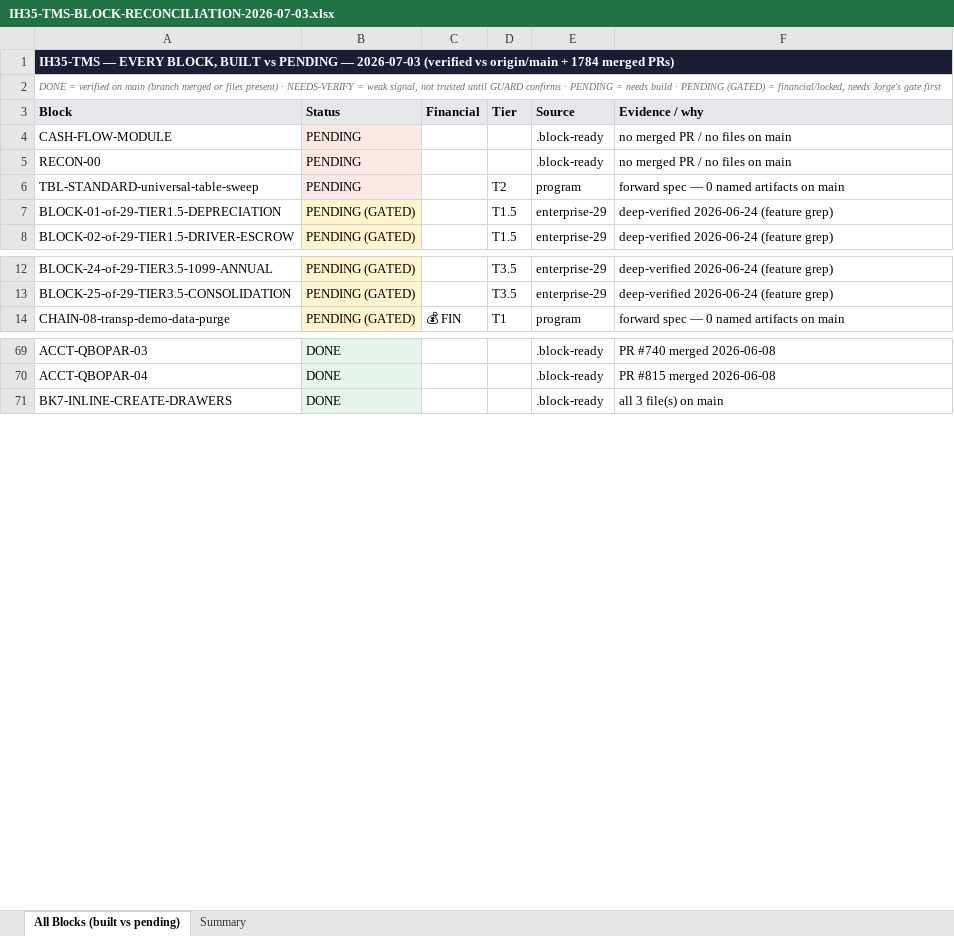
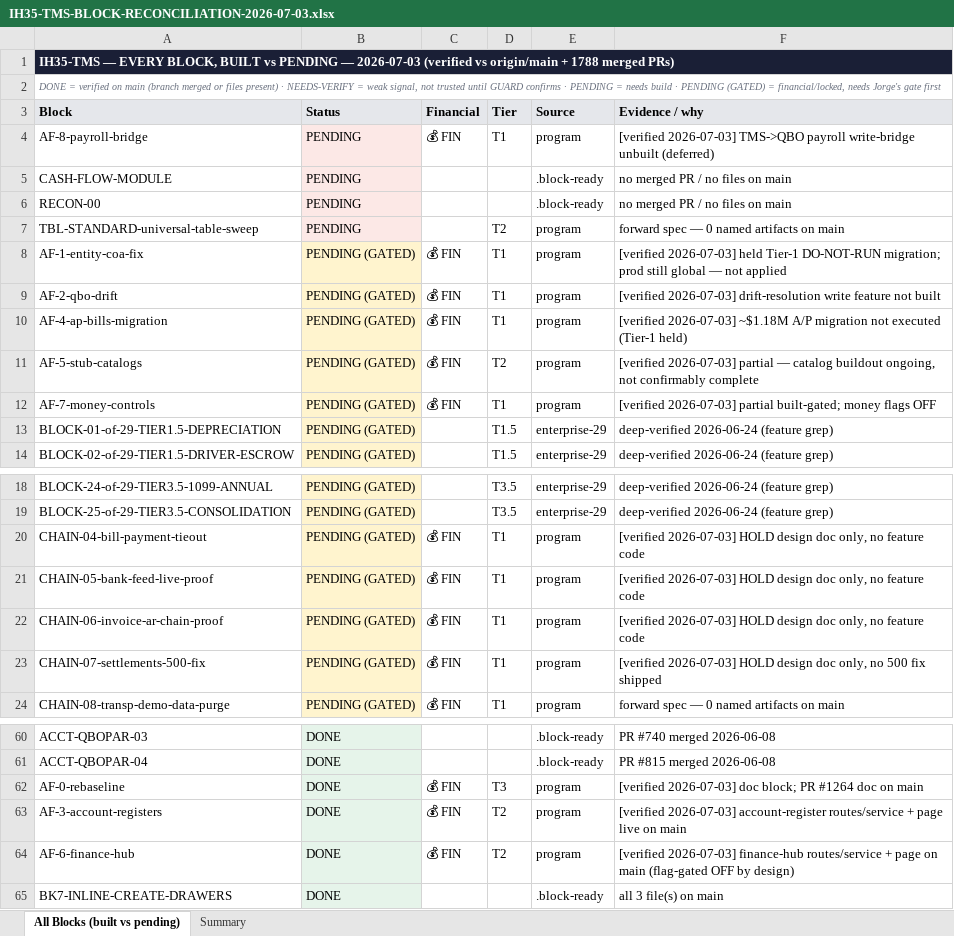
Before and after one commit to tioperfumes07/IH35-TMS, an Excel workbook: docs/trackers/exports/IH35-TMS-BLOCK-RECONCILIATION-2026-07-03.xlsx, sheet All Blocks (built vs pending), drawn as a sheet; only a part is shown, gaps mark what is left out; values as stored, in another font and other column widths than the file's, no borders; the diff covers the shown part only; the diff names each change by its address in the sheet, - before the commit and + after, or states it on an @@ line.

```diff
--- a/docs/trackers/exports/IH35-TMS-BLOCK-RECONCILIATION-2026-07-03.xlsx (sheet All Blocks (built vs pending))
+++ b/docs/trackers/exports/IH35-TMS-BLOCK-RECONCILIATION-2026-07-03.xlsx (sheet All Blocks (built vs pending))
-A1 (Block): …origin/main + 1784 merged PRs)
+A1 (Block): …origin/main + 1788 merged PRs)
+row 4: AF-8-payroll-bridge | PENDING | 💰 FIN | T1 | program | [verified 2026-07-03] TMS->QBO payroll write-bridge unbuilt (deferred)
+row 8: AF-1-entity-coa-fix | PENDING (GATED) | 💰 FIN | T1 | program | [verified 2026-07-03] held Tier-1 DO-NOT-RUN migration; prod still global — not applied
+row 9: AF-2-qbo-drift | PENDING (GATED) | 💰 FIN | T1 | program | [verified 2026-07-03] drift-resolution write feature not built
+row 10: AF-4-ap-bills-migration | PENDING (GATED) | 💰 FIN | T1 | program | [verified 2026-07-03] ~$1.18M A/P migration not executed (Tier-1 held)
+row 11: AF-5-stub-catalogs | PENDING (GATED) | 💰 FIN | T2 | program | [verified 2026-07-03] partial — catalog buildout ongoing, not confirmably complete
+row 12: AF-7-money-controls | PENDING (GATED) | 💰 FIN | T1 | program | [verified 2026-07-03] partial built-gated; money flags OFF
+row 20: CHAIN-04-bill-payment-tieout | PENDING (GATED) | 💰 FIN | T1 | program | [verified 2026-07-03] HOLD design doc only, no feature code
+row 21: CHAIN-05-bank-feed-live-proof | PENDING (GATED) | 💰 FIN | T1 | program | [verified 2026-07-03] HOLD design doc only, no feature code
+row 22: CHAIN-06-invoice-ar-chain-proof | PENDING (GATED) | 💰 FIN | T1 | program | [verified 2026-07-03] HOLD design doc only, no feature code
+row 23: CHAIN-07-settlements-500-fix | PENDING (GATED) | 💰 FIN | T1 | program | [verified 2026-07-03] HOLD design doc only, no 500 fix shipped
+row 62: AF-0-rebaseline | DONE | 💰 FIN | T3 | program | [verified 2026-07-03] doc block; PR #1264 doc on main
+row 63: AF-3-account-registers | DONE | 💰 FIN | T2 | program | [verified 2026-07-03] account-register routes/service + page live on main
+row 64: AF-6-finance-hub | DONE | 💰 FIN | T2 | program | [verified 2026-07-03] finance-hub routes/service + page on main (flag-gated OFF by design)
```
Also changed, not shown: 6 added rows and 19 removed rows elsewhere in this sheet, sheet Summary, 2 other files.
